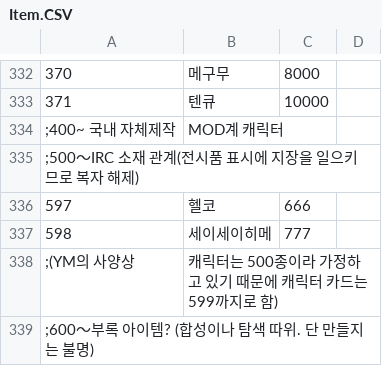
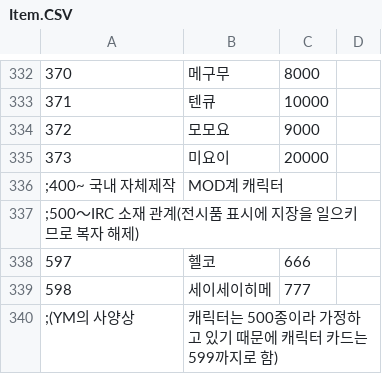
Before and after one commit to keisiki/eraYMKR_REBOOT, a CSV file: CSV/Item.CSV, drawn as a sheet; only a part is shown, gaps mark what is left out; the shorter side is filled out with more unchanged rows; the diff names each change by its address in the sheet, - before the commit and + after, or states it on an @@ line.

```diff
--- a/CSV/Item.CSV
+++ b/CSV/Item.CSV
+row 334: 372 | 모모요 | 9000
+row 335: 373 | 미요이 | 20000
```
Also changed, not shown: 3 other files.
